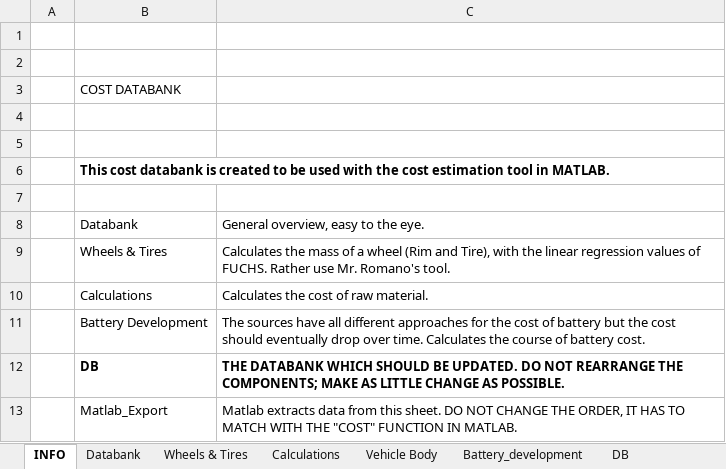
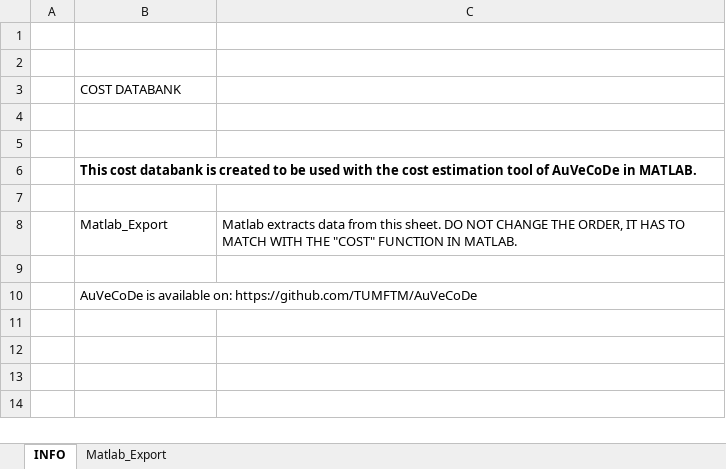
Before and after one commit to TUMFTM/VASEM, an Excel workbook: 10_Simulation_DP2VC/AuVeCoDe/01_MAIN_functions/05_Cost_Model/Cost_Database.xlsx, sheet INFO, drawn as a sheet; values as stored, in another font and other column widths than the file's, no borders; removed rows and columns are numbered as before the commit, all else as after; the diff names each change by its address in the sheet, - before the commit and + after, or states it on an @@ line.

```diff
--- a/10_Simulation_DP2VC/AuVeCoDe/01_MAIN_functions/05_Cost_Model/Cost_Database.xlsx (sheet INFO)
+++ b/10_Simulation_DP2VC/AuVeCoDe/01_MAIN_functions/05_Cost_Model/Cost_Database.xlsx (sheet INFO)
-sheet tab: Databank
-sheet tab: Wheels & Tires
-sheet tab: Calculations
-sheet tab: Vehicle Body
-sheet tab: Battery_development
-sheet tab: DB
-B6: …estimation tool in MATLAB.
+B6: …estimation tool of AuVeCoDe in MATLAB.
-row 8:  | Databank | General overview, easy to the eye.
-row 9:  | Wheels & Tires | Calculates the mass of a wheel (Rim and Tire), with the linear regression values of FUCHS. Rather use Mr. Romano's tool.
-row 10:  | Calculations | Calculates the cost of raw material.
-row 11:  | Battery Development | The sources have all different approaches for the cost of battery but the cost should eventually drop over time. Calculates the course of battery cost.
-row 12:  | DB | THE DATABANK WHICH SHOULD BE UPDATED. DO NOT REARRANGE THE COMPONENTS; MAKE AS LITTLE CHANGE AS POSSIBLE.
+row 9: (empty)
+row 10:  | AuVeCoDe is available on: https://github.com/TUMFTM/AuVeCoDe
```
Also changed, not shown: other sheet tabs, formulas that keep their value, charts or pictures.
